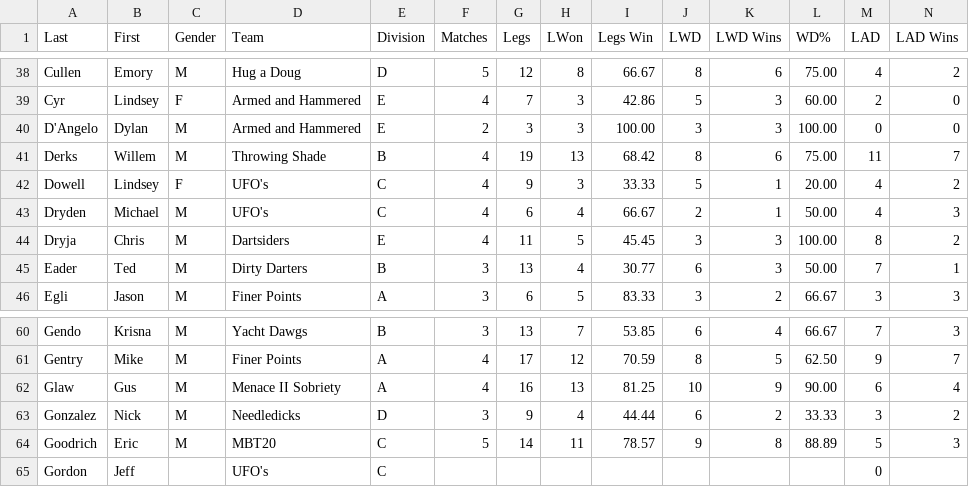
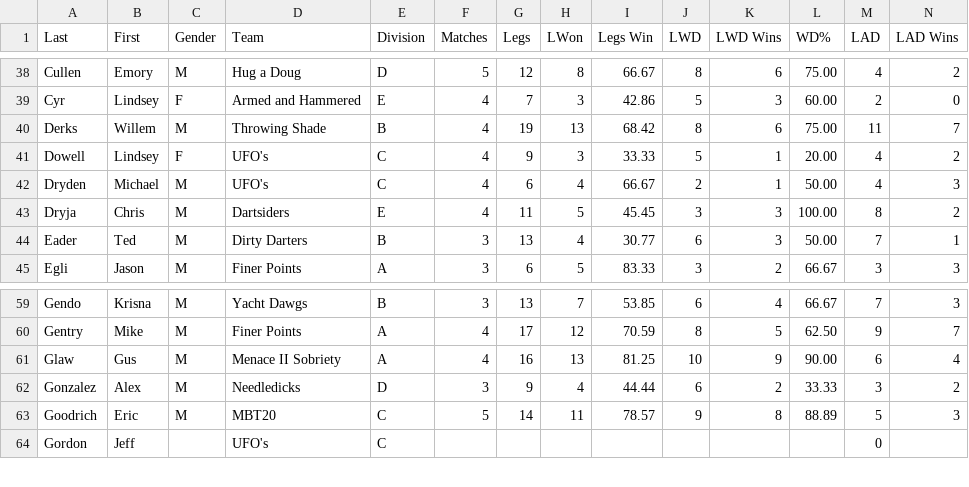
Before and after one commit to addadarts/league-data, a CSV file: dartconnect/adda/64/leaderboard_all_01.csv, drawn as a sheet; only a part is shown, gaps mark what is left out; removed rows and columns are numbered as before the commit, all else as after; rows hold the shown columns only; the diff names each change by its address in the sheet, - before the commit and + after, or states it on an @@ line.

```diff
--- a/dartconnect/adda/64/leaderboard_all_01.csv
+++ b/dartconnect/adda/64/leaderboard_all_01.csv
-row 40: D'Angelo | Dylan | M | Armed and Hammered | E | 2 | 3 | 3 | 100.00 | 3 | 3 | 100.00 | 0 | 0
-B62 (First): Nick
+B62 (First): Alex
```
Also changed, not shown: adda/player_crosswalk.csv, dartconnect/adda/64/leaderboard_all_cricket.csv, 6 other files.
